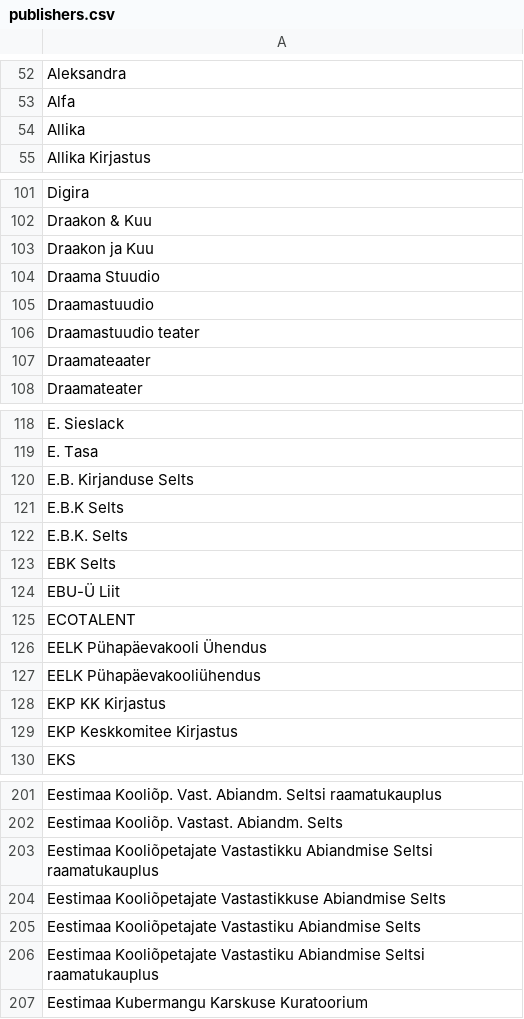
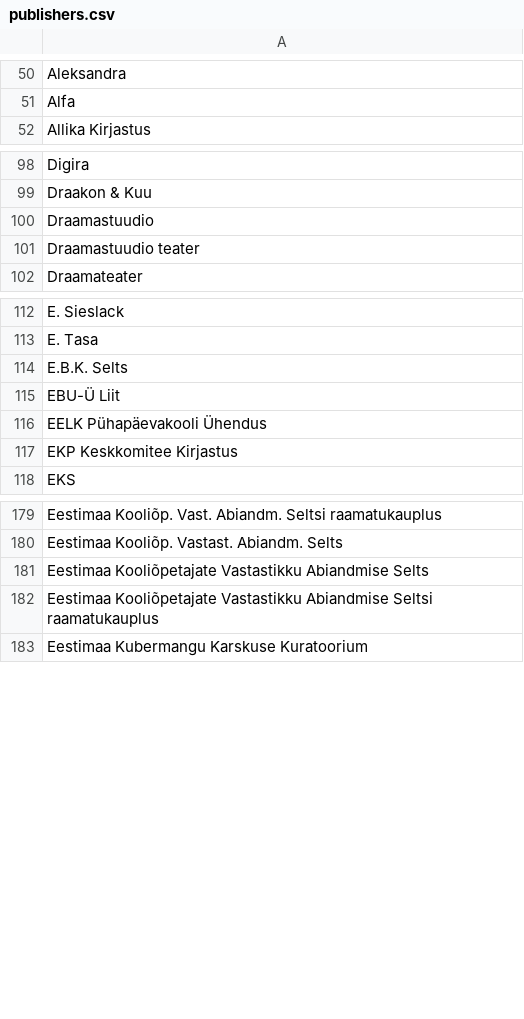
Before and after one commit to anadditivity/translations-hum-hackathon, a CSV file: data/clean_for_sql/publishers.csv, drawn as a sheet; only a part is shown, gaps mark what is left out; the diff covers the shown part only.

Commit message:
add final data exports

```diff
--- a/data/clean_for_sql/publishers.csv
+++ b/data/clean_for_sql/publishers.csv
@@ -53,3 +51,2 @@ Aleksandra
 Alfa
-Allika
 Allika Kirjastus
@@ -102,7 +99,4 @@ Digira
 Draakon & Kuu
-Draakon ja Kuu
-Draama Stuudio
 Draamastuudio
 Draamastuudio teater
-Draamateaater
 Draamateater
@@ -119,11 +113,5 @@ E. Sieslack
 E. Tasa
-E.B. Kirjanduse Selts
-E.B.K Selts
 E.B.K. Selts
-EBK Selts
 EBU-Ü Liit
-ECOTALENT
 EELK Pühapäevakooli Ühendus
-EELK Pühapäevakooliühendus
-EKP KK Kirjastus
 EKP Keskkomitee Kirjastus
@@ -202,6 +180,4 @@ Eestimaa Kooliõp. Vast. Abiandm. Seltsi raamatukauplus
 Eestimaa Kooliõp. Vastast. Abiandm. Selts
+Eestimaa Kooliõpetajate Vastastikku Abiandmise Selts
 Eestimaa Kooliõpetajate Vastastikku Abiandmise Seltsi raamatukauplus
-Eestimaa Kooliõpetajate Vastastikkuse Abiandmise Selts
-Eestimaa Kooliõpetajate Vastastiku Abiandmise Selts
-Eestimaa Kooliõpetajate Vastastiku Abiandmise Seltsi raamatukauplus
 Eestimaa Kubermangu Karskuse Kuratoorium
```
Also changed, not shown: 37 removed rows and 1 edited cell elsewhere in this file, data/clean_for_sql/languages.csv, 3 other files.
